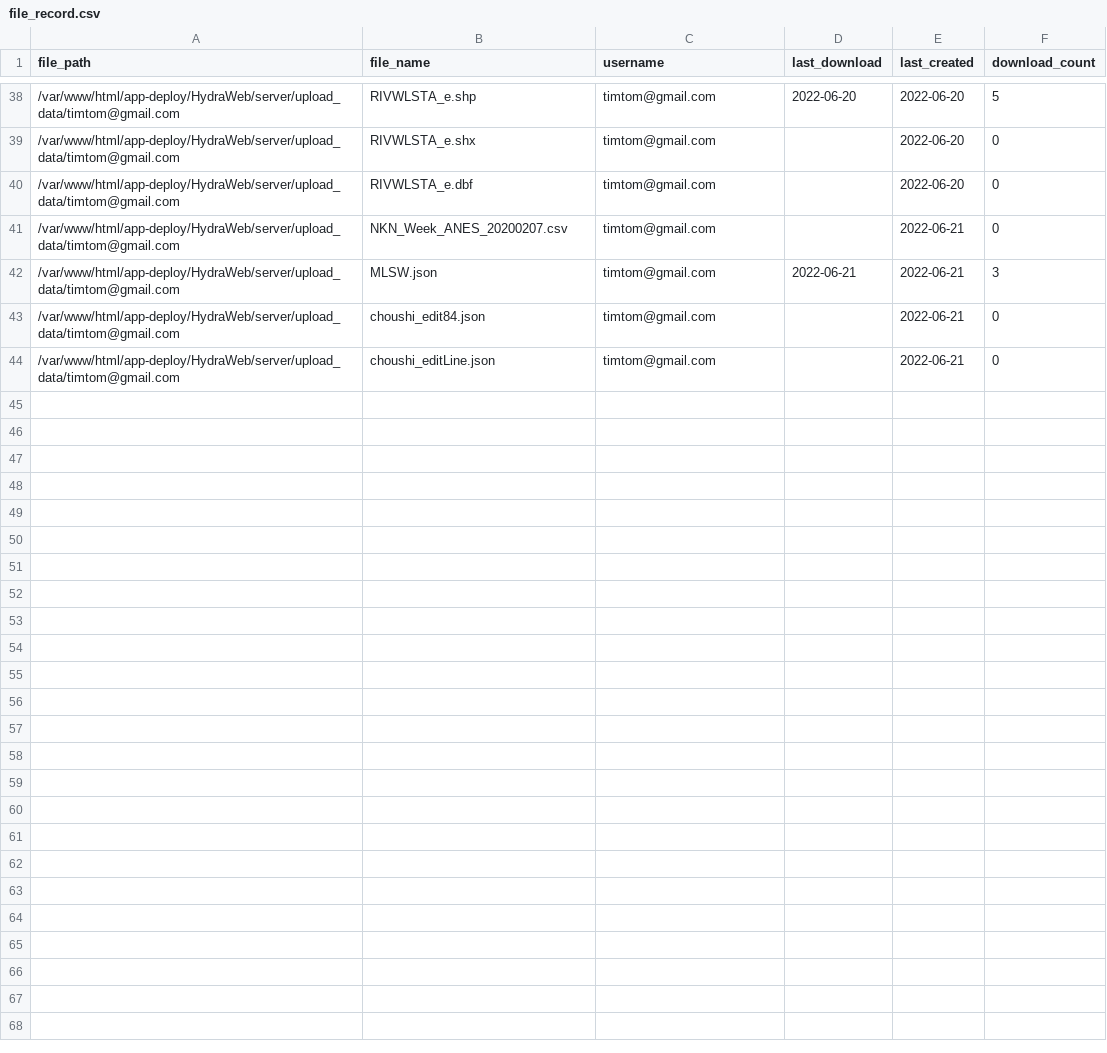
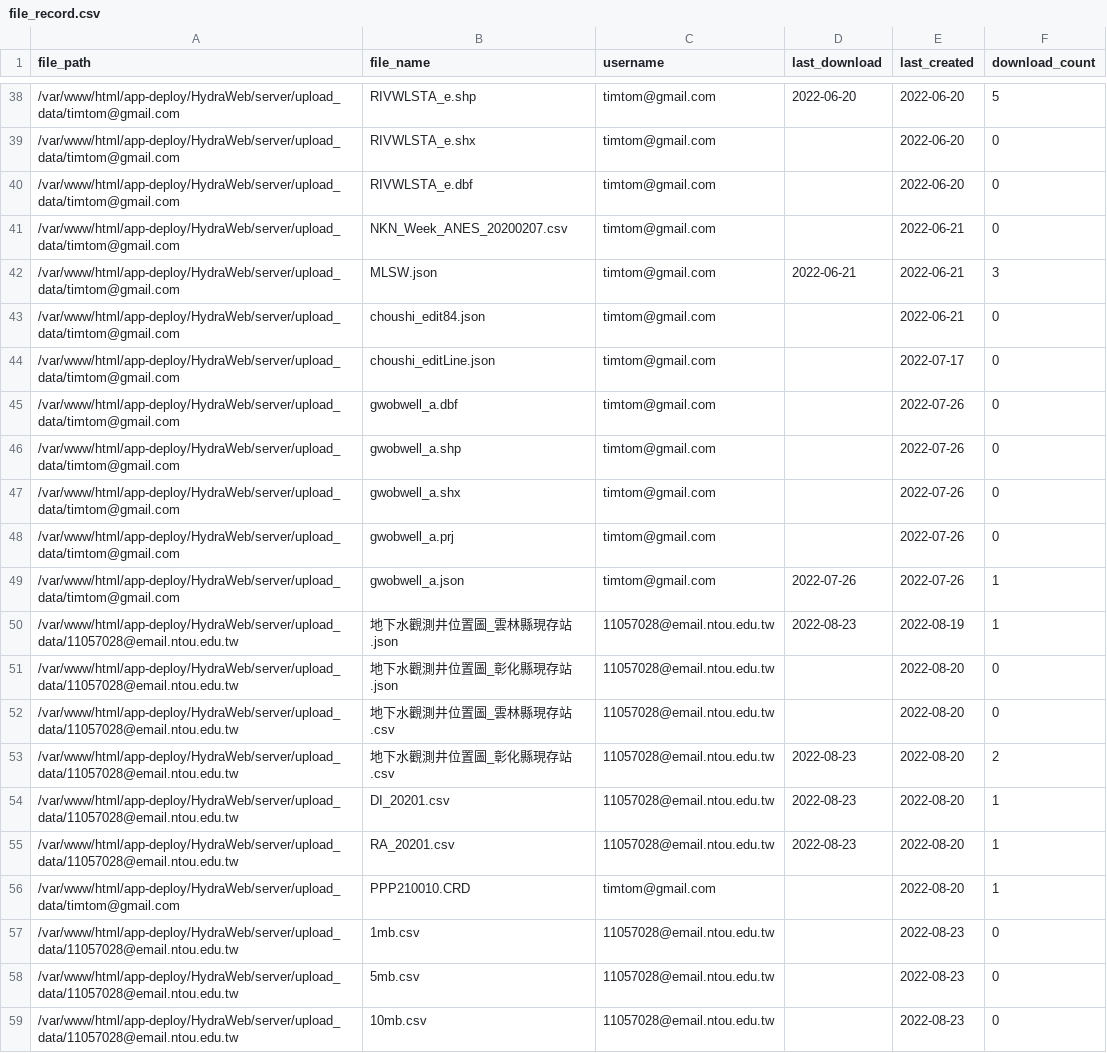
Before and after one commit to hydraWEB/hydraWEB, a CSV file: server/file_record.csv, drawn as a sheet; only a part is shown, gaps mark what is left out.

```diff
--- a/server/file_record.csv
+++ b/server/file_record.csv
@@ -43,2 +43,17 @@ file_path,file_name,username,last_download,last_created,download_count
 /var/www/html/app-deploy/HydraWeb/server/upload_data/timtom@gmail.com,choushi_edit84.json,timtom@gmail.com,,2022-06-21,0
-/var/www/html/app-deploy/HydraWeb/server/upload_data/timtom@gmail.com,choushi_editLine.json,timtom@gmail.com,,2022-06-21,0
+/var/www/html/app-deploy/HydraWeb/server/upload_data/timtom@gmail.com,choushi_editLine.json,timtom@gmail.com,,2022-07-17,0
+/var/www/html/app-deploy/HydraWeb/server/upload_data/timtom@gmail.com,gwobwell_a.dbf,timtom@gmail.com,,2022-07-26,0
+/var/www/html/app-deploy/HydraWeb/server/upload_data/timtom@gmail.com,gwobwell_a.shp,timtom@gmail.com,,2022-07-26,0
+/var/www/html/app-deploy/HydraWeb/server/upload_data/timtom@gmail.com,gwobwell_a.shx,timtom@gmail.com,,2022-07-26,0
+/var/www/html/app-deploy/HydraWeb/server/upload_data/timtom@gmail.com,gwobwell_a.prj,timtom@gmail.com,,2022-07-26,0
+/var/www/html/app-deploy/HydraWeb/server/upload_data/timtom@gmail.com,gwobwell_a.json,timtom@gmail.com,2022-07-26,2022-07-26,1
+/var/www/html/app-deploy/HydraWeb/server/upload_data/11057028@email.ntou.edu.tw,地下水觀測井位置圖_雲林縣現存站.json,11057028@email.ntou.edu.tw,2022-08-23,2022-08-19,1
+/var/www/html/app-deploy/HydraWeb/server/upload_data/11057028@email.ntou.edu.tw,地下水觀測井位置圖_彰化縣現存站.json,11057028@email.ntou.edu.tw,,2022-08-20,0
+/var/www/html/app-deploy/HydraWeb/server/upload_data/11057028@email.ntou.edu.tw,地下水觀測井位置圖_雲林縣現存站.csv,11057028@email.ntou.edu.tw,,2022-08-20,0
+/var/www/html/app-deploy/HydraWeb/server/upload_data/11057028@email.ntou.edu.tw,地下水觀測井位置圖_彰化縣現存站.csv,11057028@email.ntou.edu.tw,2022-08-23,2022-08-20,2
+/var/www/html/app-deploy/HydraWeb/server/upload_data/11057028@email.ntou.edu.tw,DI_20201.csv,11057028@email.ntou.edu.tw,2022-08-23,2022-08-20,1
+/var/www/html/app-deploy/HydraWeb/server/upload_data/11057028@email.ntou.edu.tw,RA_20201.csv,11057028@email.ntou.edu.tw,2022-08-23,2022-08-20,1
+/var/www/html/app-deploy/HydraWeb/server/upload_data/timtom@gmail.com,PPP210010.CRD,timtom@gmail.com,,2022-08-20,1
+/var/www/html/app-deploy/HydraWeb/server/upload_data/11057028@email.ntou.edu.tw,1mb.csv,11057028@email.ntou.edu.tw,,2022-08-23,0
+/var/www/html/app-deploy/HydraWeb/server/upload_data/11057028@email.ntou.edu.tw,5mb.csv,11057028@email.ntou.edu.tw,,2022-08-23,0
+/var/www/html/app-deploy/HydraWeb/server/upload_data/11057028@email.ntou.edu.tw,10mb.csv,11057028@email.ntou.edu.tw,,2022-08-23,0
```
Also changed, not shown: 21 other files.
